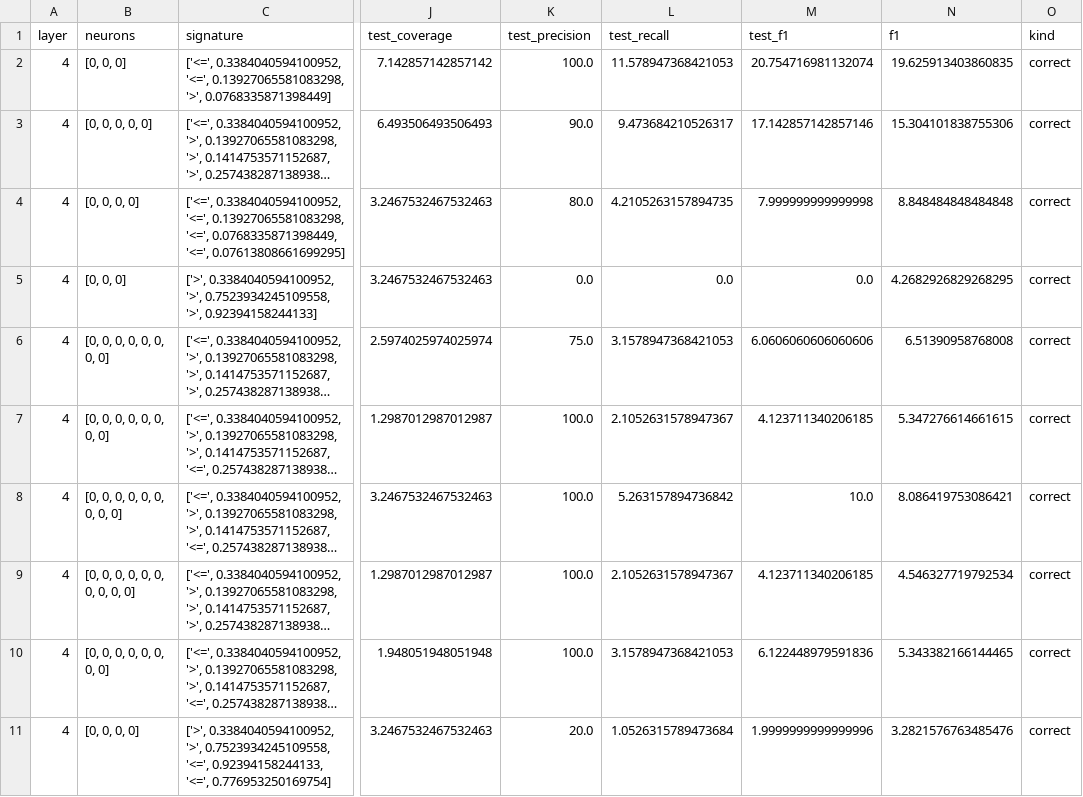
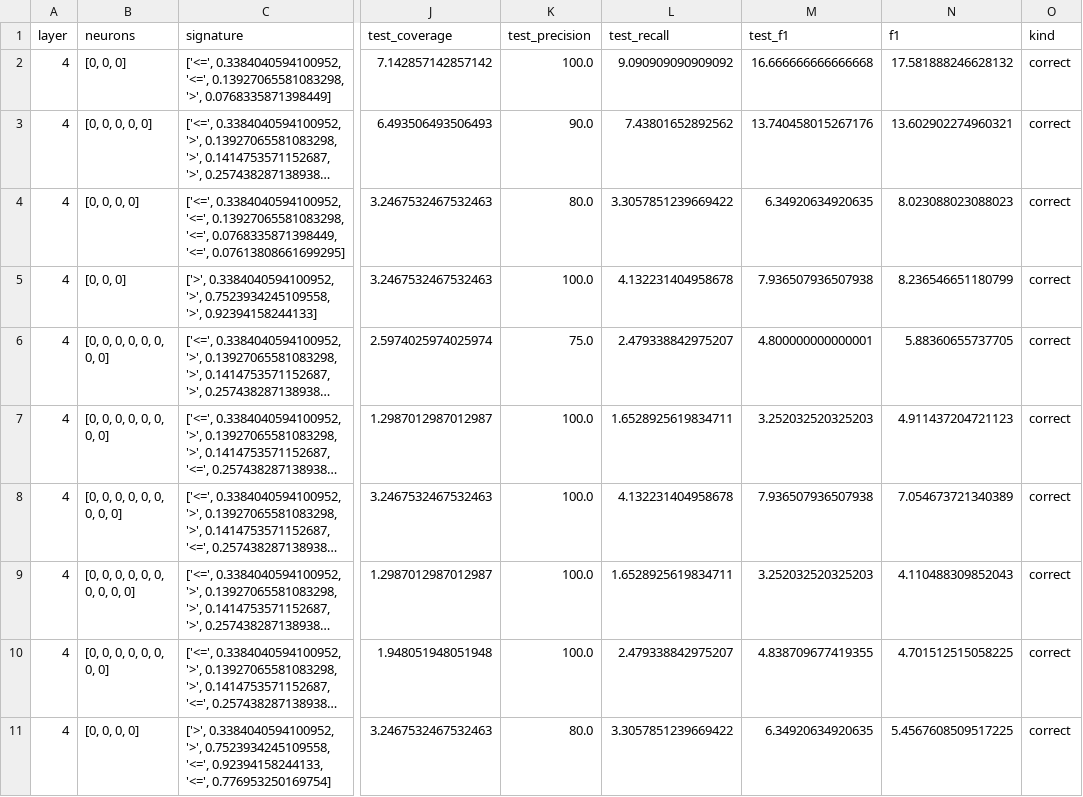
Before and after one commit to safednn-nasa/DNN-Prophecy, a CSV file: results/PD1/rules/accuracy/features/dense_2.csv, drawn as a sheet; only a part is shown, gaps mark what is left out; long unchanged cells end in …; the diff covers the shown part only; the diff names each change by its address in the sheet, - before the commit and + after, or states it on an @@ line.

```diff
--- a/results/PD1/rules/accuracy/features/dense_2.csv
+++ b/results/PD1/rules/accuracy/features/dense_2.csv
-L2 (test_recall): 11.578947368421053
+L2 (test_recall): 9.090909090909092
-M2 (test_f1): 20.754716981132074
+M2 (test_f1): 16.666666666666668
-N2 (f1): 19.625913403860835
+N2 (f1): 17.581888246628132
-L3 (test_recall): 9.473684210526317
+L3 (test_recall): 7.43801652892562
-M3 (test_f1): 17.142857142857146
+M3 (test_f1): 13.740458015267176
-N3 (f1): 15.304101838755306
+N3 (f1): 13.602902274960321
-L4 (test_recall): 4.2105263157894735
+L4 (test_recall): 3.3057851239669422
-M4 (test_f1): 7.999999999999998
+M4 (test_f1): 6.34920634920635
-N4 (f1): 8.848484848484848
+N4 (f1): 8.023088023088023
-K5 (test_precision): 0.0
+K5 (test_precision): 100.0
-L5 (test_recall): 0.0
+L5 (test_recall): 4.132231404958678
-M5 (test_f1): 0.0
+M5 (test_f1): 7.936507936507938
-N5 (f1): 4.2682926829268295
+N5 (f1): 8.236546651180799
-L6 (test_recall): 3.1578947368421053
+L6 (test_recall): 2.479338842975207
-M6 (test_f1): 6.0606060606060606
+M6 (test_f1): 4.800000000000001
-N6 (f1): 6.51390958768008
+N6 (f1): 5.88360655737705
-L7 (test_recall): 2.1052631578947367
+L7 (test_recall): 1.6528925619834711
-M7 (test_f1): 4.123711340206185
+M7 (test_f1): 3.252032520325203
-N7 (f1): 5.347276614661615
+N7 (f1): 4.911437204721123
-L8 (test_recall): 5.263157894736842
+L8 (test_recall): 4.132231404958678
-M8 (test_f1): 10.0
+M8 (test_f1): 7.936507936507938
-N8 (f1): 8.086419753086421
+N8 (f1): 7.054673721340389
-L9 (test_recall): 2.1052631578947367
+L9 (test_recall): 1.6528925619834711
-M9 (test_f1): 4.123711340206185
+M9 (test_f1): 3.252032520325203
-N9 (f1): 4.546327719792534
+N9 (f1): 4.110488309852043
-L10 (test_recall): 3.1578947368421053
+L10 (test_recall): 2.479338842975207
-M10 (test_f1): 6.122448979591836
+M10 (test_f1): 4.838709677419355
-N10 (f1): 5.343382166144465
+N10 (f1): 4.701512515058225
-K11 (test_precision): 20.0
+K11 (test_precision): 80.0
-L11 (test_recall): 1.0526315789473684
+L11 (test_recall): 3.3057851239669422
-M11 (test_f1): 1.9999999999999996
+M11 (test_f1): 6.34920634920635
-N11 (f1): 3.2821576763485476
+N11 (f1): 5.4567608509517225
```
Also changed, not shown: 120 edited cells elsewhere in this file, results/PD1/rules/accuracy/features/dense.csv, results/PD1/rules/accuracy/features/input.csv, 11 other files.
